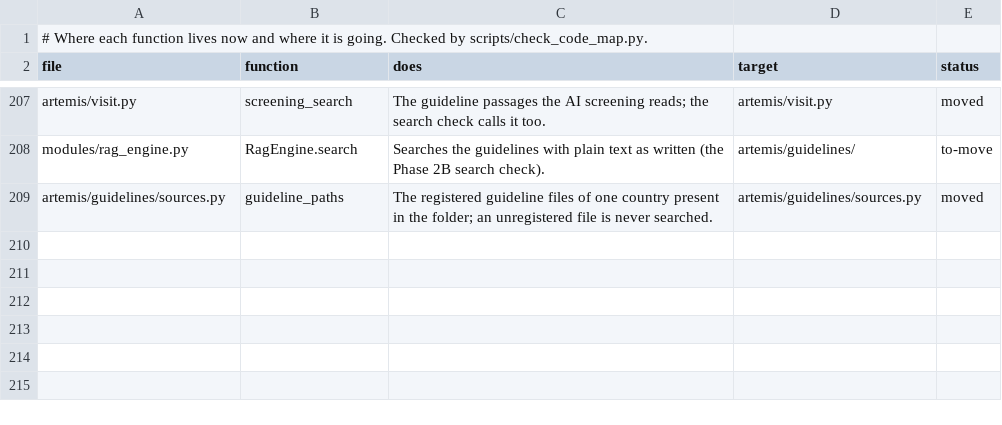
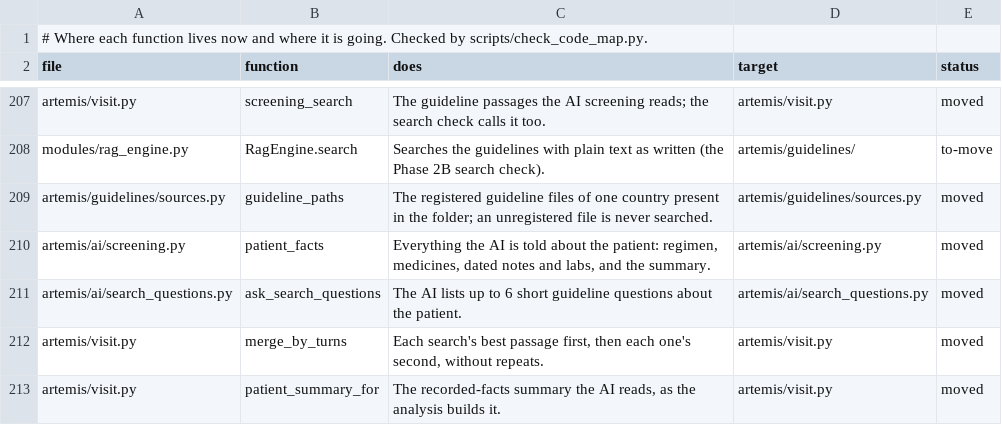
Before and after one commit to atwine/artemis-hiv, a TSV file: docs/refactor/code-map.tsv, drawn as a sheet; only a part is shown, gaps mark what is left out.

```diff
--- a/docs/refactor/code-map.tsv
+++ b/docs/refactor/code-map.tsv
@@ -209 +209,5 @@ modules/rag_engine.py	RagEngine.search	Searches the guidelines with plain text a
 artemis/guidelines/sources.py	guideline_paths	The registered guideline files of one country present in the folder; an unregistered file is never searched.	artemis/guidelines/sources.py	moved
+artemis/ai/screening.py	patient_facts	Everything the AI is told about the patient: regimen, medicines, dated notes and labs, and the summary.	artemis/ai/screening.py	moved
+artemis/ai/search_questions.py	ask_search_questions	The AI lists up to 6 short guideline questions about the patient.	artemis/ai/search_questions.py	moved
+artemis/visit.py	merge_by_turns	Each search's best passage first, then each one's second, without repeats.	artemis/visit.py	moved
+artemis/visit.py	patient_summary_for	The recorded-facts summary the AI reads, as the analysis builds it.	artemis/visit.py	moved
```
Also changed, not shown: docs/decisions.tsv, docs/refactor/moves.tsv, 7 other files.
